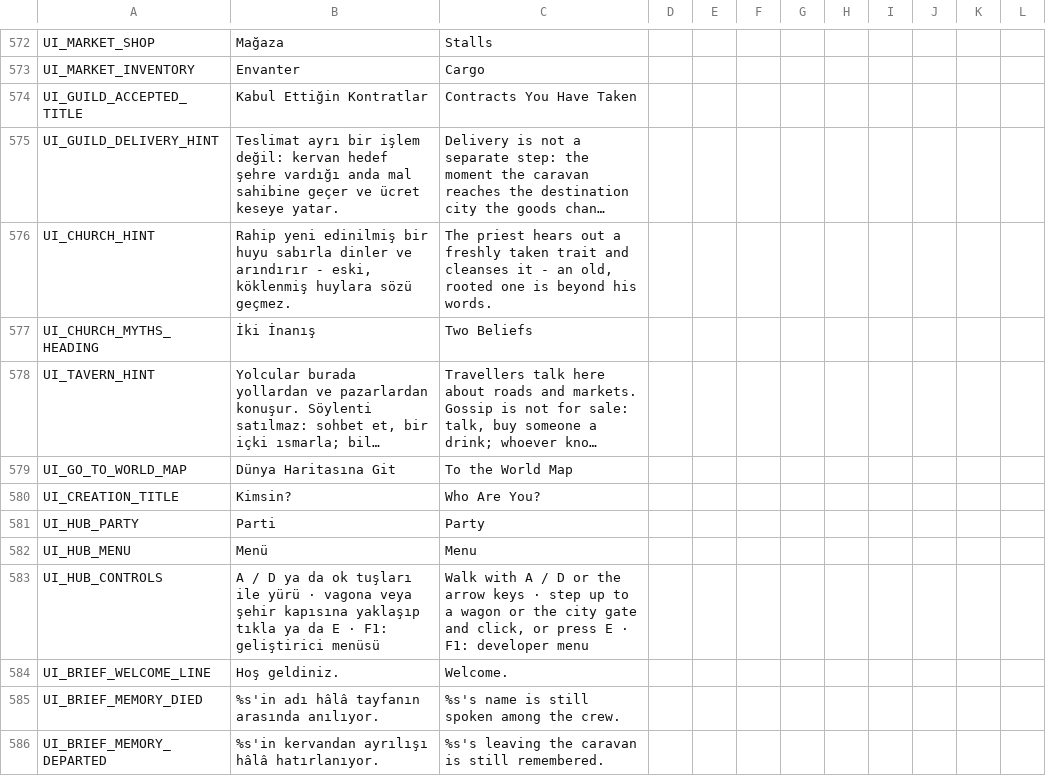
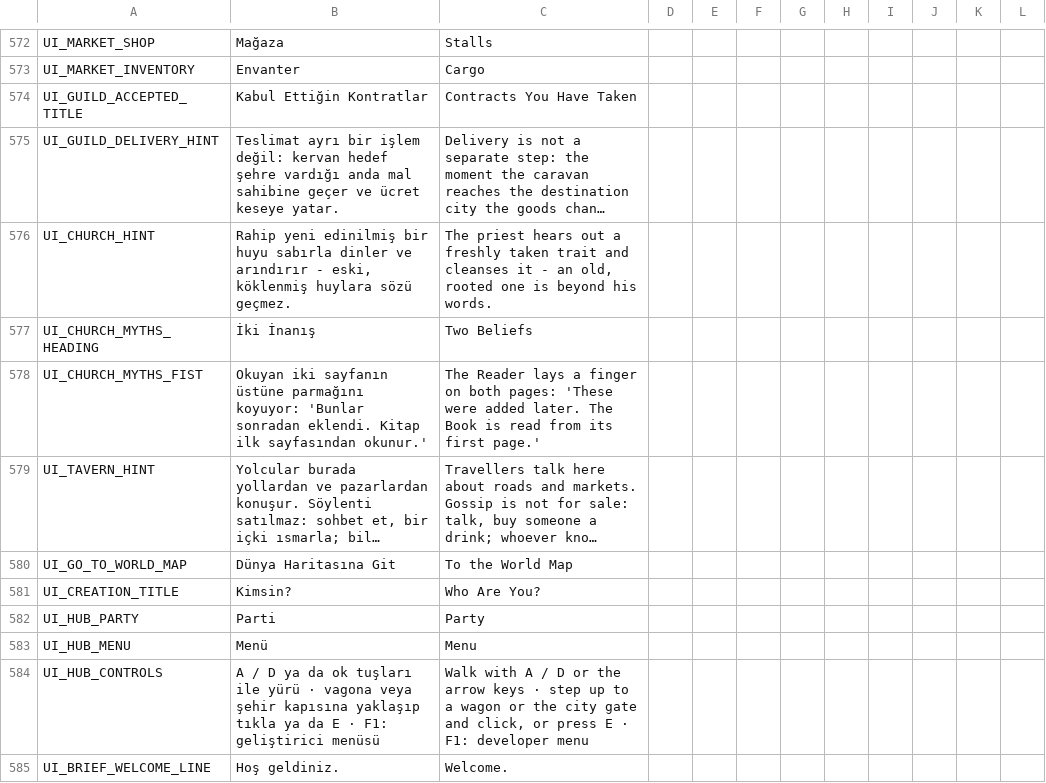
Before and after one commit to ulubatuhan/wayborne, a CSV file: data/locale/ui.csv, drawn as a sheet; only a part is shown, gaps mark what is left out; the shorter side is filled out with more unchanged rows; long unchanged cells end in …; the diff names each change by its address in the sheet, - before the commit and + after, or states it on an @@ line.

```diff
--- a/data/locale/ui.csv
+++ b/data/locale/ui.csv
+row 578: UI_CHURCH_MYTHS_FIST | Okuyan iki sayfanın üstüne parmağını koyuyor: 'Bunlar sonradan eklendi. Kitap ilk sayfasından okunur.' | The Reader lays a finger on both pages: 'These were added later. The Book is read from its first page.'
```
Also changed, not shown: data/locale/events.csv, data/locale/game.csv, 16 other files.
